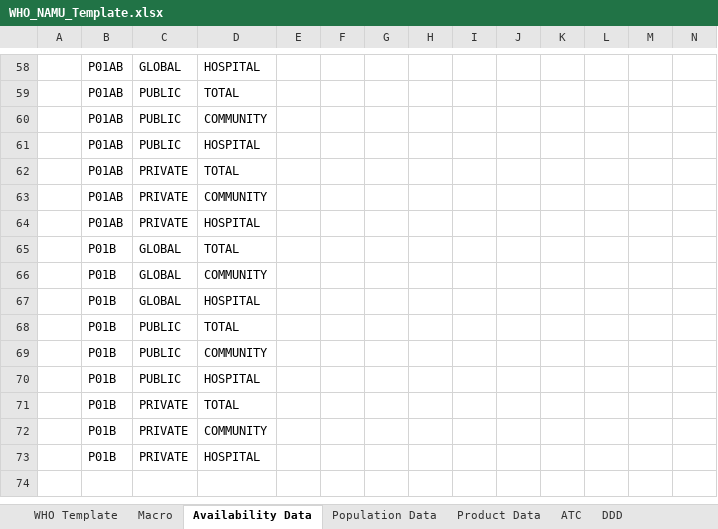
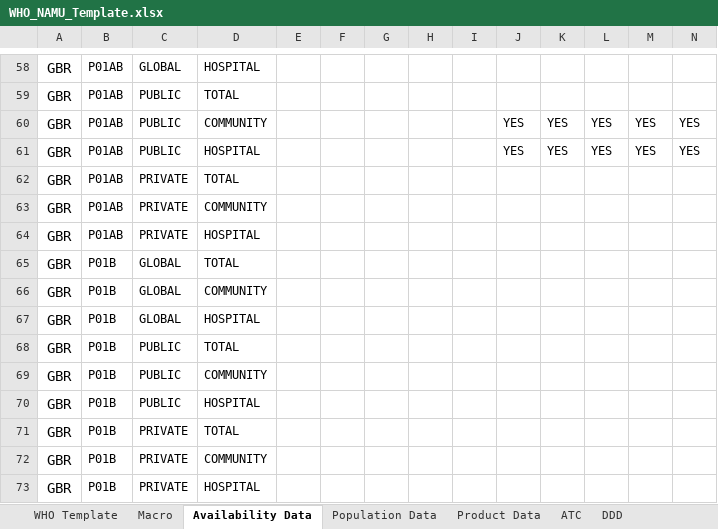
Before and after one commit to WorldHealthOrganization/glass_amu_templates, an Excel workbook: NAMU_Template/WHO_NAMU_Template.xlsx, sheet Availability Data, drawn as a sheet; only a part is shown, gaps mark what is left out; values as stored, in another font and other column widths than the file's, no borders; removed rows and columns are numbered as before the commit, all else as after; rows hold the shown columns only; the diff covers the shown part only; the diff names each change by its address in the sheet, - before the commit and + after, or states it on an @@ line.

```diff
--- a/NAMU_Template/WHO_NAMU_Template.xlsx (sheet Availability Data)
+++ b/NAMU_Template/WHO_NAMU_Template.xlsx (sheet Availability Data)
-A58:A59: (empty)
+A58:A59: GBR
-row 60:  | P01AB | PUBLIC | COMMUNITY
-row 61:  | P01AB | PUBLIC | HOSPITAL
+row 60: GBR | P01AB | PUBLIC | COMMUNITY |  |  |  |  |  | YES | YES | YES | YES | YES
+row 61: GBR | P01AB | PUBLIC | HOSPITAL |  |  |  |  |  | YES | YES | YES | YES | YES
-A62:A73: (empty)
+A62:A73: GBR
```
Also changed, not shown: 8 added rows, 8 removed rows and 48 edited cells elsewhere in this sheet, sheet Product Data, sheet Population Data, other sheet tabs.
